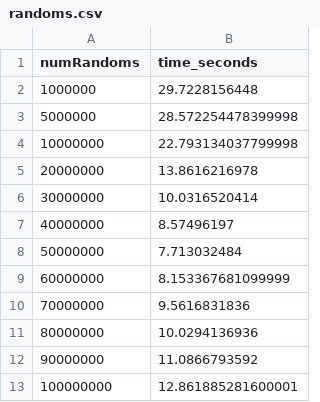
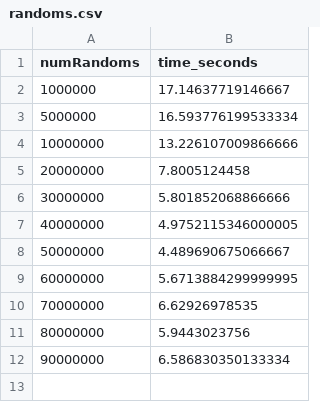
Before and after one commit to louiesinadjan/escg, a CSV file: benchmarks/randoms.csv, drawn as a sheet.

```diff
--- a/benchmarks/randoms.csv
+++ b/benchmarks/randoms.csv
@@ -1,13 +1,12 @@
 numRandoms,time_seconds
-1000000,29.7228156448
-5000000,28.572254478399998
-10000000,22.793134037799998
-20000000,13.8616216978
-30000000,10.0316520414
-40000000,8.57496197
-50000000,7.713032484
-60000000,8.153367681099999
-70000000,9.5616831836
-80000000,10.0294136936
-90000000,11.0866793592
-100000000,12.861885281600001
+1000000,17.14637719146667
+5000000,16.593776199533334
+10000000,13.226107009866666
+20000000,7.8005124458
+30000000,5.801852068866666
+40000000,4.9752115346000005
+50000000,4.489690675066667
+60000000,5.6713884299999995
+70000000,6.62926978535
+80000000,5.9443023756
+90000000,6.586830350133334
```
Also changed, not shown: benchmarks/escgs.csv, 2 other files.
